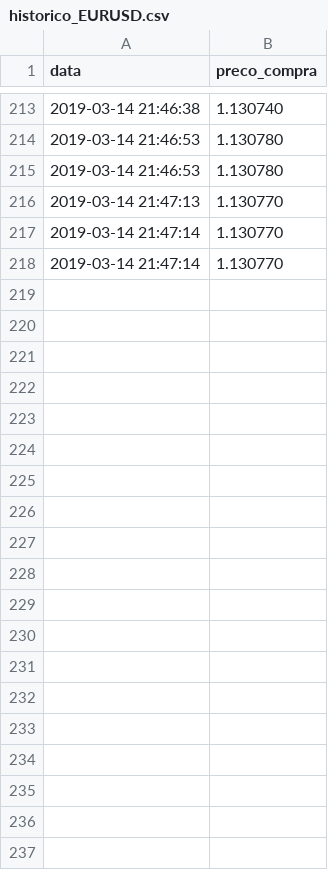
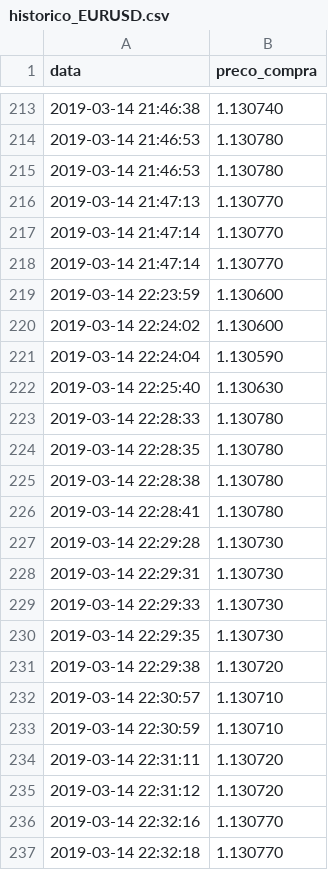
Before and after one commit to neoricalex/nafi, a CSV file: NAFI/dados/historico_EURUSD.csv, drawn as a sheet; only a part is shown, gaps mark what is left out; the diff covers the shown part only.

```diff
--- a/NAFI/dados/historico_EURUSD.csv
+++ b/NAFI/dados/historico_EURUSD.csv
@@ -218 +218,20 @@ data,preco_compra
 2019-03-14 21:47:14,1.130770
+2019-03-14 22:23:59,1.130600
+2019-03-14 22:24:02,1.130600
+2019-03-14 22:24:04,1.130590
+2019-03-14 22:25:40,1.130630
+2019-03-14 22:28:33,1.130780
+2019-03-14 22:28:35,1.130780
+2019-03-14 22:28:38,1.130780
+2019-03-14 22:28:41,1.130780
+2019-03-14 22:29:28,1.130730
+2019-03-14 22:29:31,1.130730
+2019-03-14 22:29:33,1.130730
+2019-03-14 22:29:35,1.130730
+2019-03-14 22:29:38,1.130720
+2019-03-14 22:30:57,1.130710
+2019-03-14 22:30:59,1.130710
+2019-03-14 22:31:11,1.130720
+2019-03-14 22:31:12,1.130720
+2019-03-14 22:32:16,1.130770
+2019-03-14 22:32:18,1.130770
```
Also changed, not shown: 36 added rows elsewhere in this file, 2 other files.
